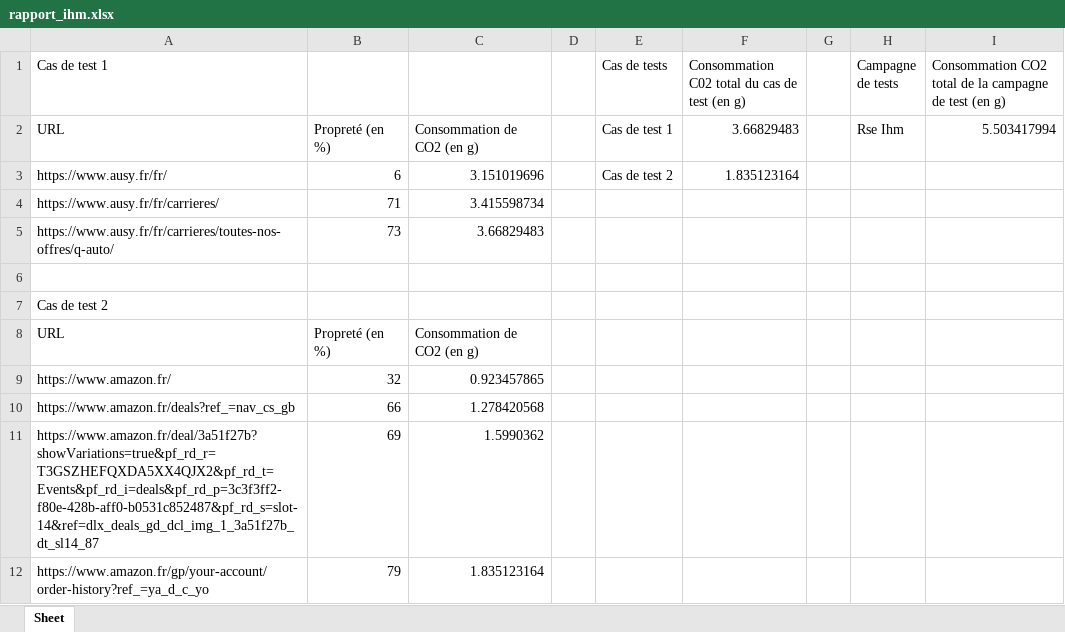
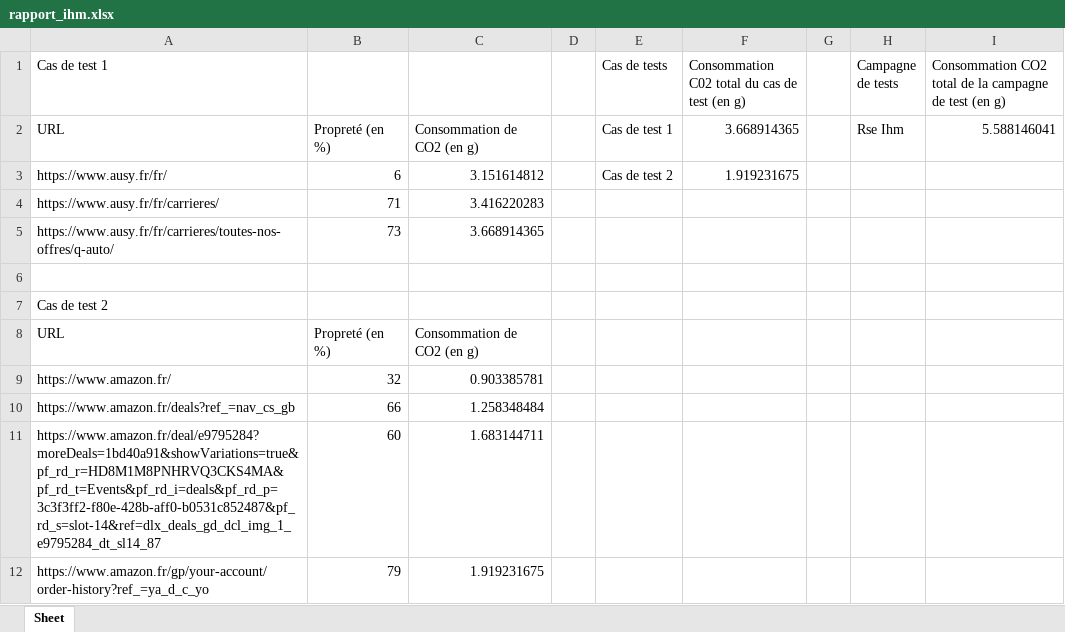
Before and after one commit to ndf78/rse_robot, an Excel workbook: rapport/rapport_ihm.xlsx, sheet Sheet, drawn as a sheet; values as stored, in another font and other column widths than the file's, no borders; removed rows and columns are numbered as before the commit, all else as after; the diff names each change by its address in the sheet, - before the commit and + after, or states it on an @@ line.

```diff
--- a/rapport/rapport_ihm.xlsx (sheet Sheet)
+++ b/rapport/rapport_ihm.xlsx (sheet Sheet)
-F2: 3.66829483
+F2: 3.668914365
-I2: 5.503417994
+I2: 5.588146041
-C3: 3.151019696
+C3: 3.151614812
-F3: 1.835123164
+F3: 1.919231675
-C4: 3.415598734
+C4: 3.416220283
-C5: 3.66829483
+C5: 3.668914365
-C9: 0.923457865
+C9: 0.903385781
-C10: 1.278420568
+C10: 1.258348484
-row 11: https://www.amazon.fr/deal/3a51f27b?showVariations=true&pf_rd_r=T3GSZHEFQXDA5XX4QJX2&pf_rd_t=Events&pf_rd_i=deals&pf_rd_p=3c3f3ff2-f80e-428b-aff0-b0531c852487&pf_rd_s=slot-14&ref=dlx_deals_gd_dcl_img_1_3a51f27b_dt_sl14_87 | 69 | 1.5990362
+row 11: https://www.amazon.fr/deal/e9795284?moreDeals=1bd40a91&showVariations=true&pf_rd_r=HD8M1M8PNHRVQ3CKS4MA&pf_rd_t=Events&pf_rd_i=deals&pf_rd_p=3c3f3ff2-f80e-428b-aff0-b0531c852487&pf_rd_s=slot-14&ref=dlx_deals_gd_dcl_img_1_e9795284_dt_sl14_87 | 60 | 1.683144711
-C12: 1.835123164
+C12: 1.919231675
```
Also changed, not shown: rapport/rapport_api.xlsx, 10 other files.
